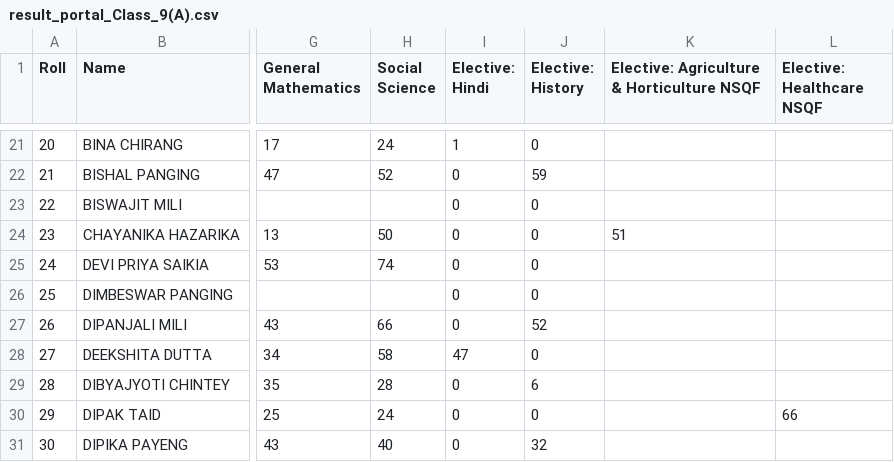
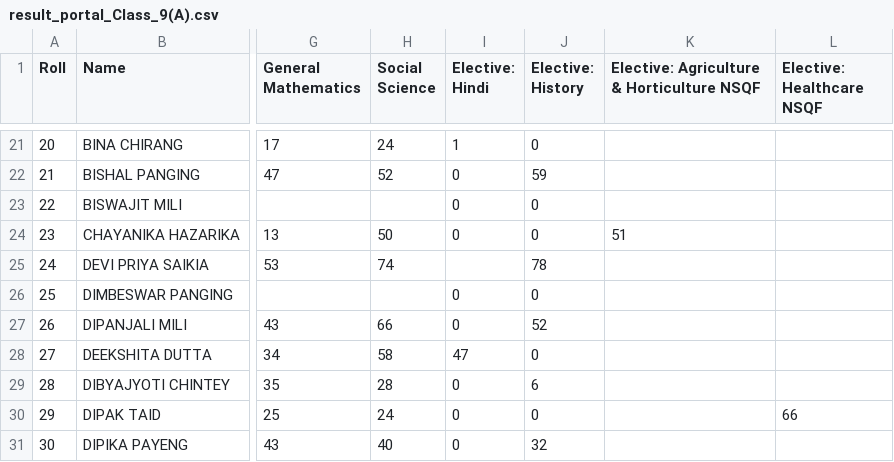
Before and after one commit to phulanihighschool/phs_result, a CSV file: result_portal_Class_9(A).csv, drawn as a sheet; only a part is shown, gaps mark what is left out; the diff names each change by its address in the sheet, - before the commit and + after, or states it on an @@ line.

Commit message:
Fix CSV formatting and restore header row

```diff
--- a/result_portal_Class_9(A).csv
+++ b/result_portal_Class_9(A).csv
-I25 (Elective: Hindi): 0
+I25 (Elective: Hindi): (empty)
-J25 (Elective: History): 0
+J25 (Elective: History): 78
```
